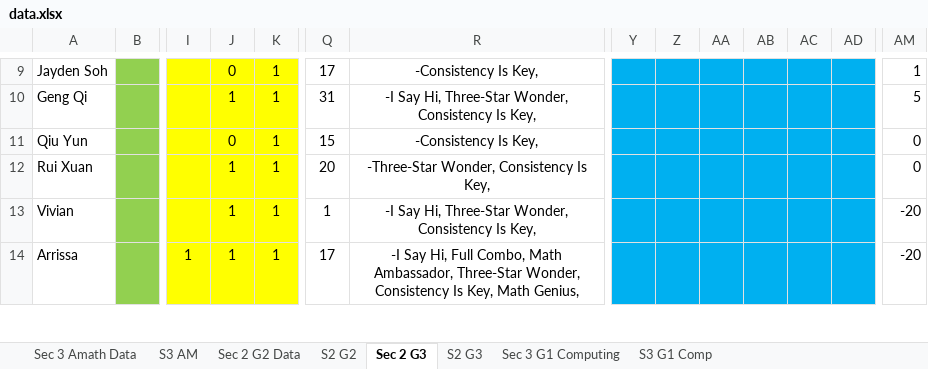
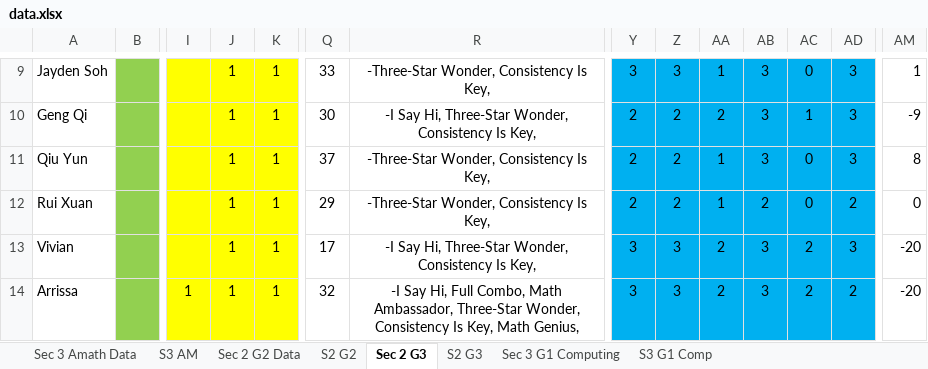
Before and after one commit to wenjunthenwj/wenjunthenwj.github.io, an Excel workbook: docs/data.xlsx, sheet Sec 2 G3, drawn as a sheet; only a part is shown, gaps mark what is left out; values as stored, in another font and other column widths than the file's, no borders; charts and pictures not drawn; the diff covers the shown part only; the diff names each change by its address in the sheet, - before the commit and + after, or states it on an @@ line.

```diff
--- a/docs/data.xlsx (sheet Sec 2 G3)
+++ b/docs/data.xlsx (sheet Sec 2 G3)
-J9: 0
+J9: 1
-Q9: 17
+Q9: 33
-R9: -Consistency Is Key,
+R9: -Three-Star Wonder, Consistency Is Key,
-Y9: (empty)
+Y9: 3
-Z9: (empty)
+Z9: 3
-AA9: (empty)
+AA9: 1
-AB9:AB11: (empty)
+AB9:AB11: 3
-AC9: (empty)
+AC9: 0
-AD9:AD11: (empty)
+AD9:AD11: 3
-Q10: 31
+Q10: 30
-Y10:Y12: (empty)
+Y10:Y12: 2
-Z10:Z12: (empty)
+Z10:Z12: 2
-AA10: (empty)
+AA10: 2
-AC10: (empty)
+AC10: 1
-AM10: 5
+AM10: -9
-J11: 0
+J11: 1
-Q11: 15
+Q11: 37
-R11: -Consistency Is Key,
+R11: -Three-Star Wonder, Consistency Is Key,
-AA11:AA12: (empty)
+AA11:AA12: 1
-AC11:AC12: (empty)
+AC11:AC12: 0
-AM11: 0
+AM11: 8
-Q12: 20
+Q12: 29
-AB12: (empty)
+AB12: 2
-AD12: (empty)
+AD12: 2
-Q13: 1
+Q13: 17
-Y13:Y14: (empty)
+Y13:Y14: 3
-Z13:Z14: (empty)
+Z13:Z14: 3
-AA13:AA14: (empty)
+AA13:AA14: 2
-AB13:AB14: (empty)
+AB13:AB14: 3
-AC13:AC14: (empty)
+AC13:AC14: 2
-AD13: (empty)
+AD13: 3
-Q14: 17
+Q14: 32
-AD14: (empty)
+AD14: 2
```
Also changed, not shown: 286 edited cells elsewhere in this sheet, sheet Sec 2 G2 Data, sheet Sec 3 Amath Data, sheet S2 G3, sheet S2 G2, sheet S3 AM.
